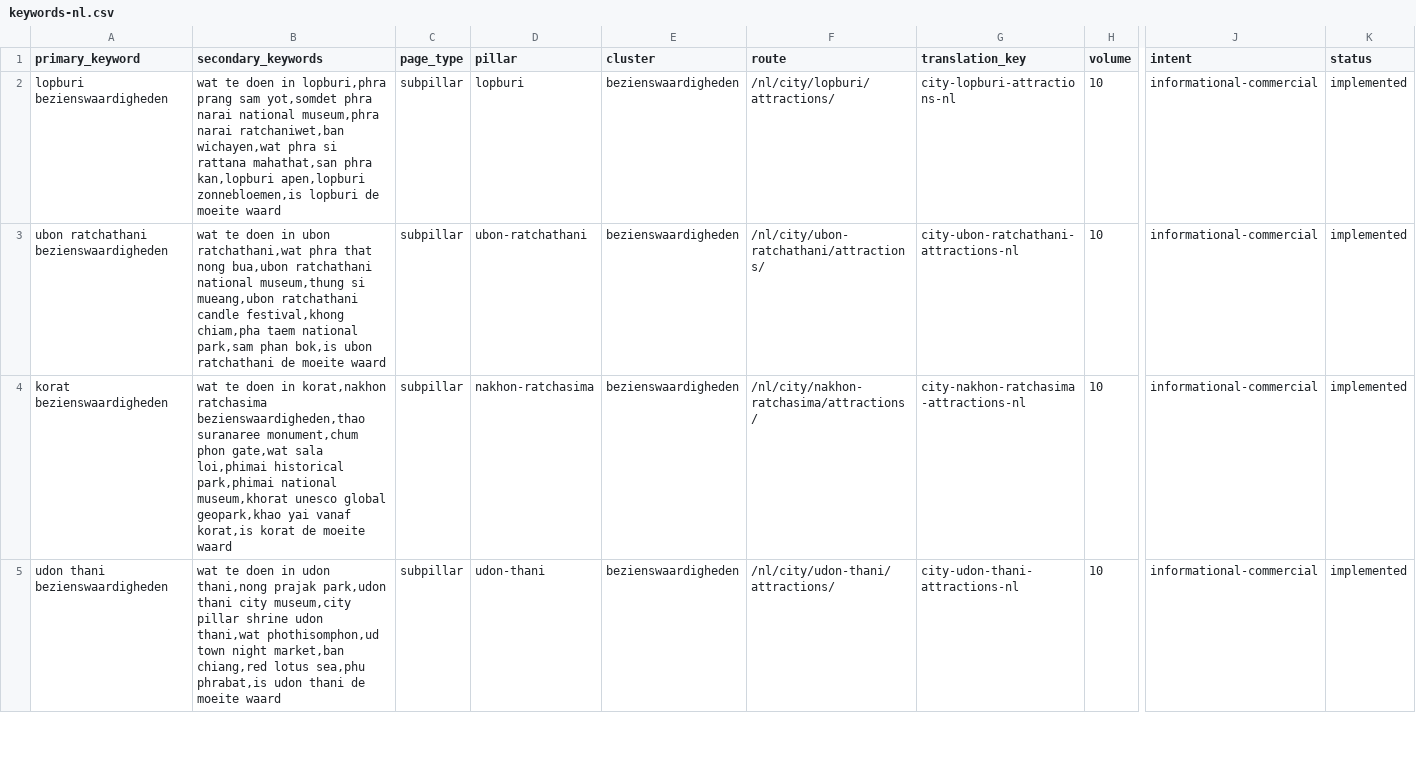
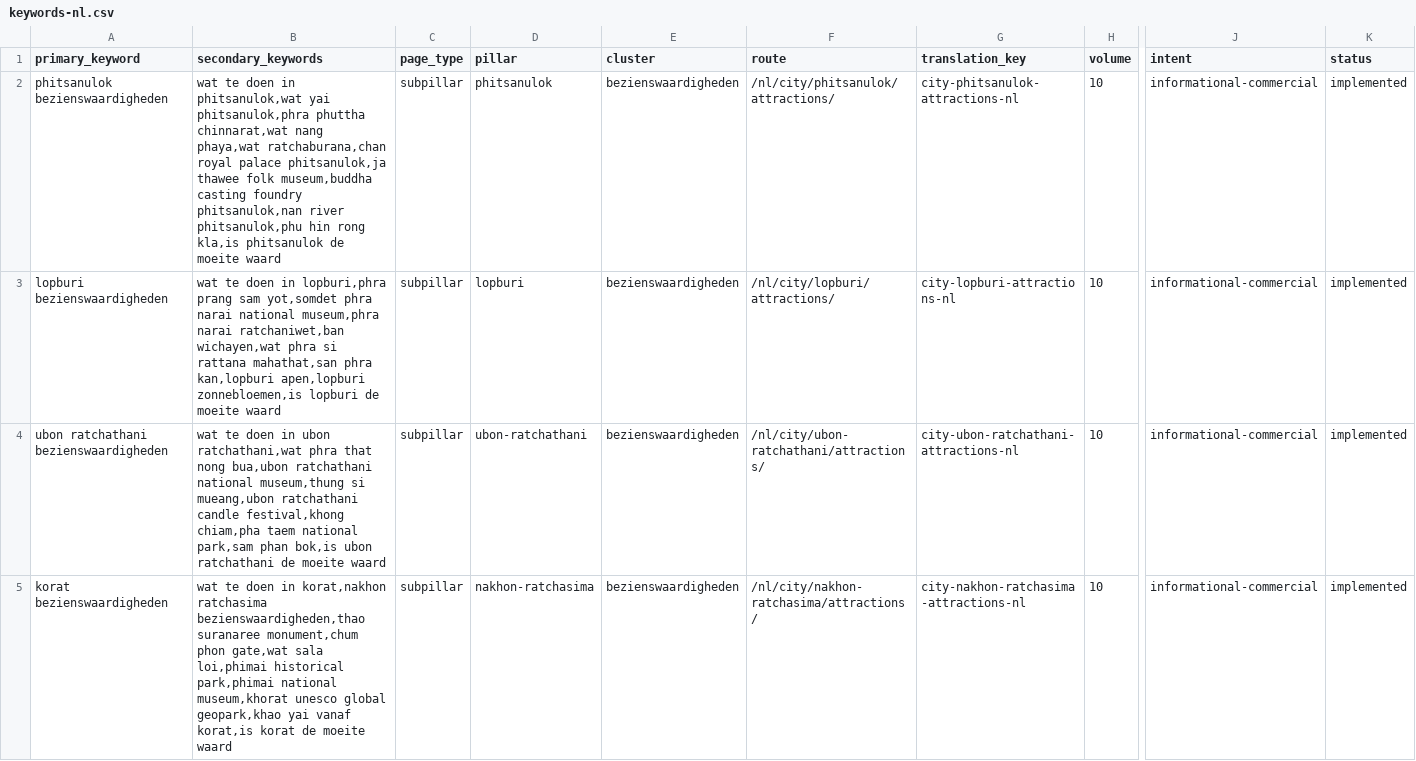
Before and after one commit to MarvinNL046/go2thailand.com, a CSV file: seo/keywords-nl.csv, drawn as a sheet; only a part is shown, gaps mark what is left out; the shorter side is filled out with more unchanged rows; rows hold the shown columns only; the diff covers the shown part only; the diff names each change by its address in the sheet, - before the commit and + after, or states it on an @@ line.

Commit message:
feat(nl): optimize Phitsanulok attractions owner

```diff
--- a/seo/keywords-nl.csv
+++ b/seo/keywords-nl.csv
+row 2: phitsanulok bezienswaardigheden | wat te doen in phitsanulok,wat yai phitsanulok,phra phuttha chinnarat,wat nang phaya,wat ratchaburana,chan royal palace phitsanulok,ja thawee folk museum,buddha casting foundry phitsanulok,nan river phitsanulok,phu hin rong kla,is phitsanulok de moeite waard | subpillar | phitsanulok | bezienswaardigheden | /nl/city/phitsanulok/attractions/ | city-phitsanulok-attractions-nl | 10 | informational-commercial | implemented
```
Also changed, not shown: 2 edited cells elsewhere in this file, seo/inventory/routes.csv, 4 other files.
